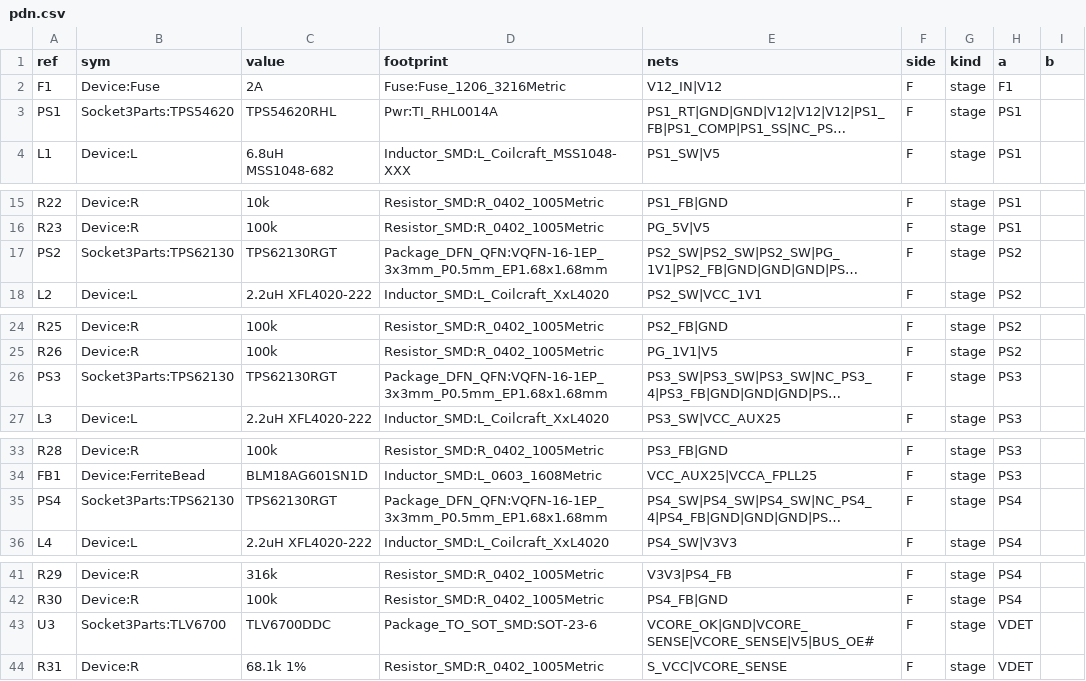
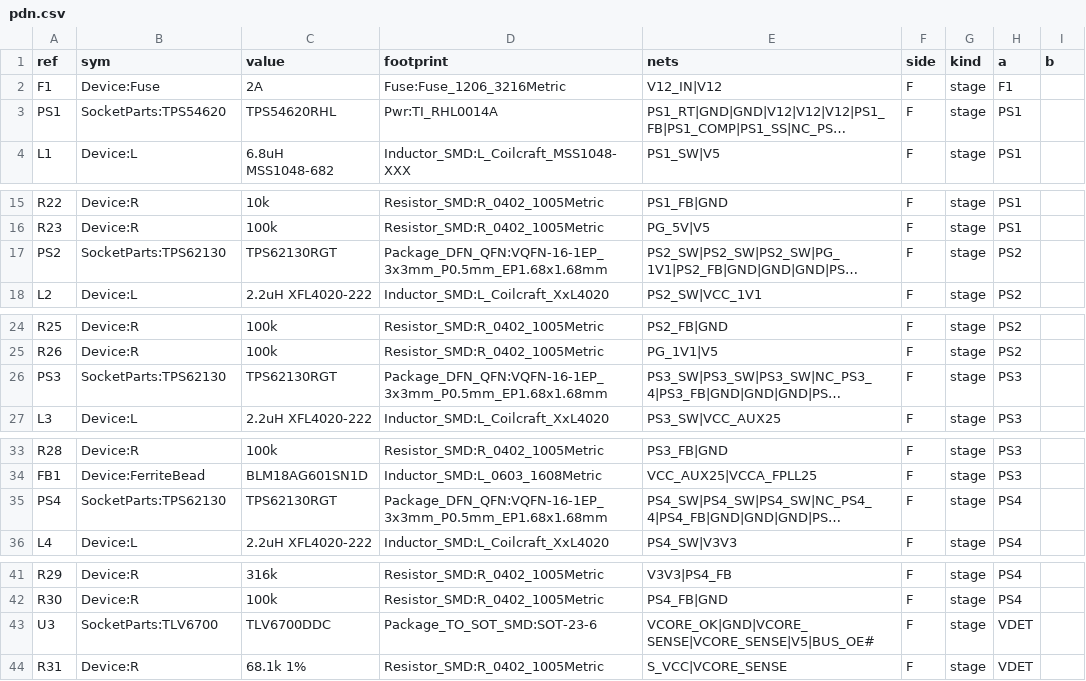
Before and after one commit to alphaonex86/FPGA-CPU, a CSV file: hw/socket3-cyclonev/pdn.csv, drawn as a sheet; only a part is shown, gaps mark what is left out; long unchanged cells end in …; the diff names each change by its address in the sheet, - before the commit and + after, or states it on an @@ line.

```diff
--- a/hw/socket3-cyclonev/pdn.csv
+++ b/hw/socket3-cyclonev/pdn.csv
-B3 (sym): Socket3Parts:TPS54620
+B3 (sym): SocketParts:TPS54620
-B17 (sym): Socket3Parts:TPS62130
+B17 (sym): SocketParts:TPS62130
-B26 (sym): Socket3Parts:TPS62130
+B26 (sym): SocketParts:TPS62130
-B35 (sym): Socket3Parts:TPS62130
+B35 (sym): SocketParts:TPS62130
-B43 (sym): Socket3Parts:TLV6700
+B43 (sym): SocketParts:TLV6700
```
Also changed, not shown: 26 other files.
